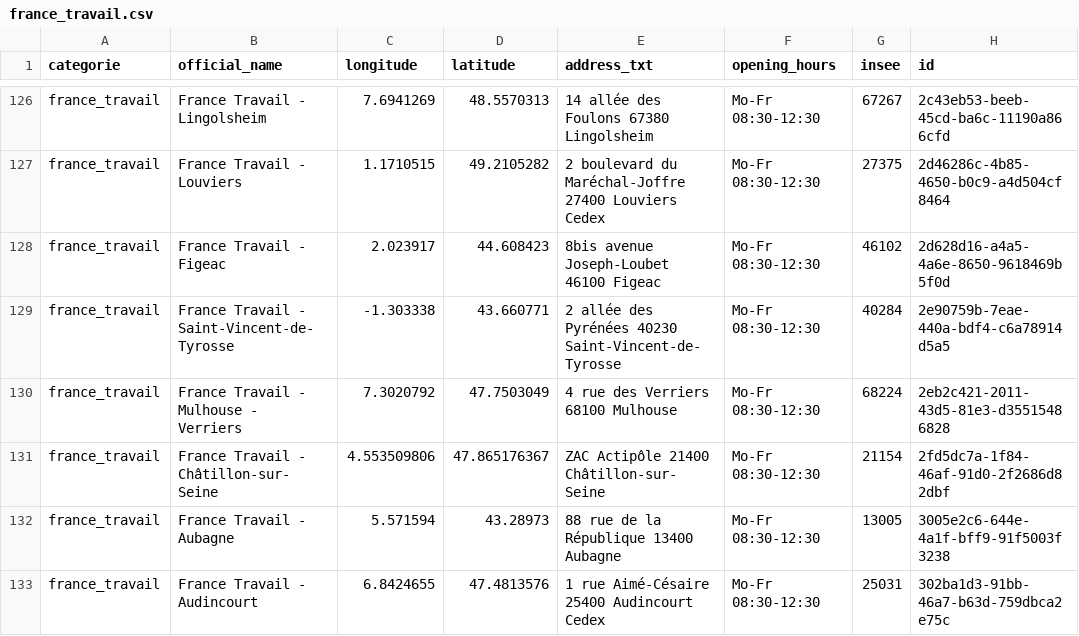
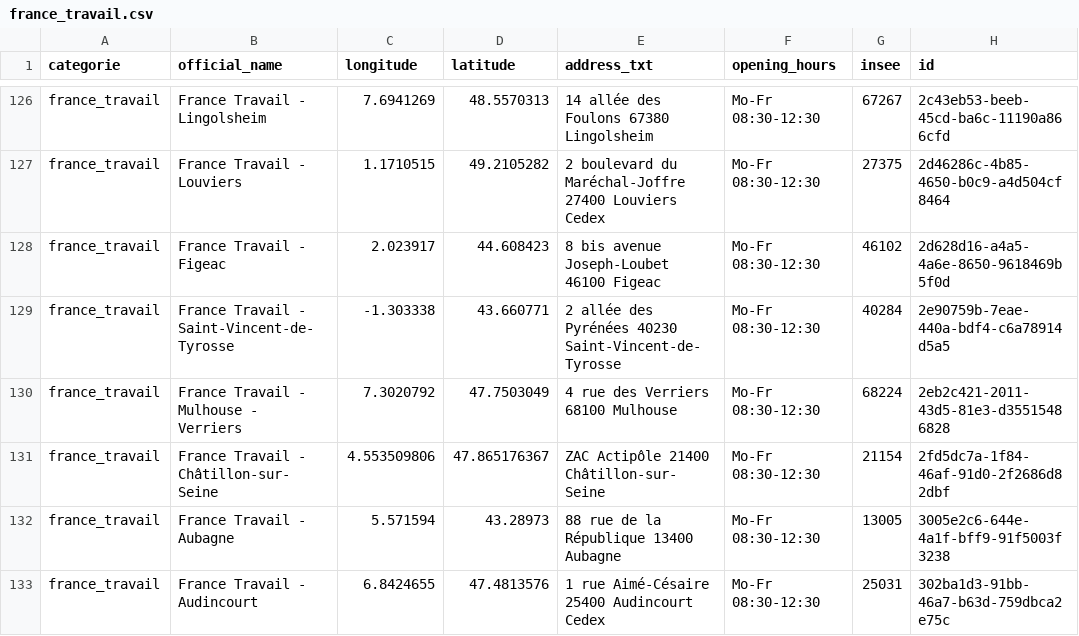
Before and after one commit to nlehuby/sepuqu, a CSV file: france_travail.csv, drawn as a sheet; only a part is shown, gaps mark what is left out.

```diff
--- a/france_travail.csv
+++ b/france_travail.csv
@@ -127,3 +127,3 @@ france_travail,France Travail - Lingolsheim,7.6941269,48.5570313,14 allée des F
 france_travail,France Travail - Louviers,1.1710515,49.2105282,2 boulevard du Maréchal-Joffre 27400 Louviers Cedex,Mo-Fr 08:30-12:30,27375,2d46286c-4b85-4650-b0c9-a4d504cf8464
-france_travail,France Travail - Figeac,2.023917,44.608423,8bis avenue Joseph-Loubet 46100 Figeac,Mo-Fr 08:30-12:30,46102,2d628d16-a4a5-4a6e-8650-9618469b5f0d
+france_travail,France Travail - Figeac,2.023917,44.608423,8 bis avenue Joseph-Loubet 46100 Figeac,Mo-Fr 08:30-12:30,46102,2d628d16-a4a5-4a6e-8650-9618469b5f0d
 france_travail,France Travail - Saint-Vincent-de-Tyrosse,-1.303338,43.660771,2 allée des Pyrénées 40230 Saint-Vincent-de-Tyrosse,Mo-Fr 08:30-12:30,40284,2e90759b-7eae-440a-bdf4-c6a78914d5a5
```
Also changed, not shown: focus_with_osm.csv, 1 other file.
